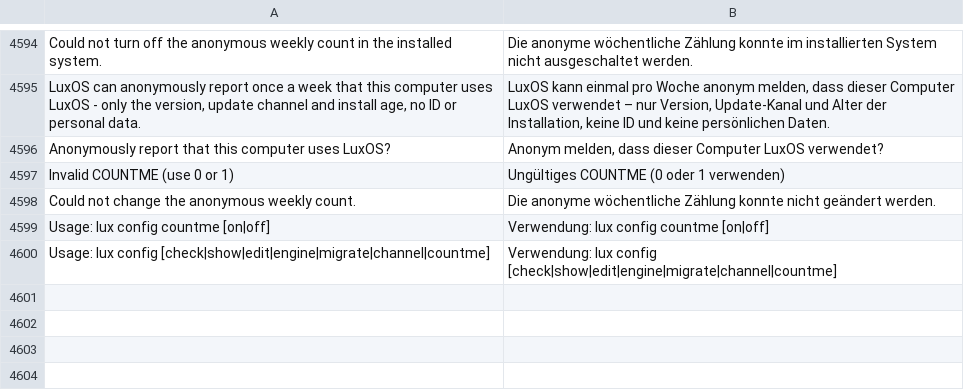
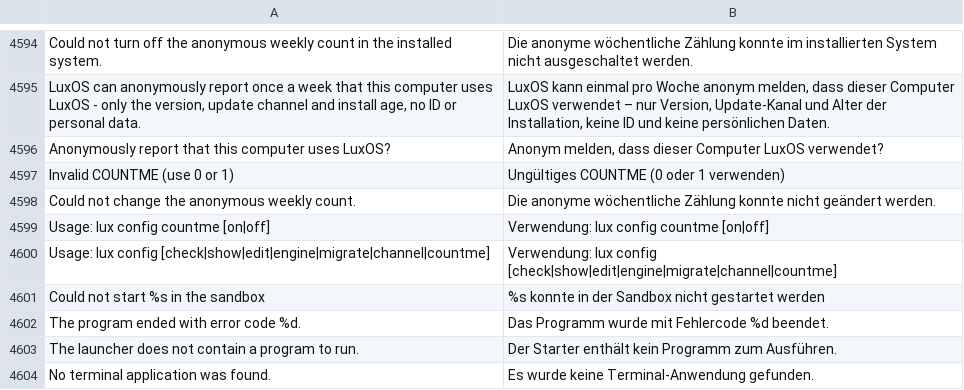
Before and after one commit to luxopes/LuxOS-Arch, a TSV file: packages/luxos-i18n/files/de.tsv, drawn as a sheet; only a part is shown, gaps mark what is left out.

```diff
--- a/packages/luxos-i18n/files/de.tsv
+++ b/packages/luxos-i18n/files/de.tsv
@@ -4600 +4600,5 @@ Usage: lux config countme [on|off]	Verwendung: lux config countme [on|off]
 Usage: lux config [check|show|edit|engine|migrate|channel|countme]	Verwendung: lux config [check|show|edit|engine|migrate|channel|countme]
+Could not start %s in the sandbox	%s konnte in der Sandbox nicht gestartet werden
+The program ended with error code %d.	Das Programm wurde mit Fehlercode %d beendet.
+The launcher does not contain a program to run.	Der Starter enthält kein Programm zum Ausführen.
+No terminal application was found.	Es wurde keine Terminal-Anwendung gefunden.
```
Also changed, not shown: packages/luxos-i18n/files/es.tsv, packages/luxos-i18n/files/fr.tsv, 24 other files.
